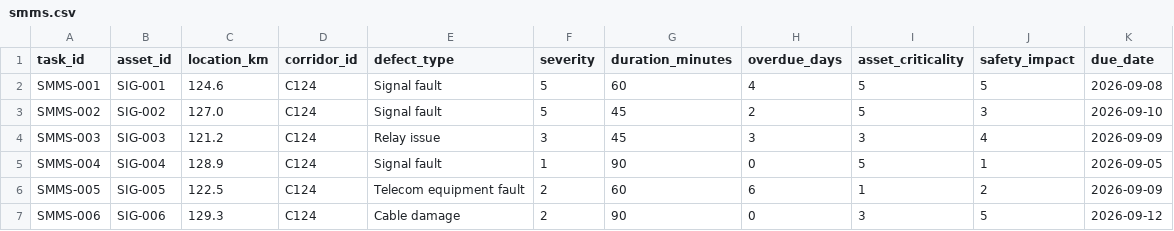
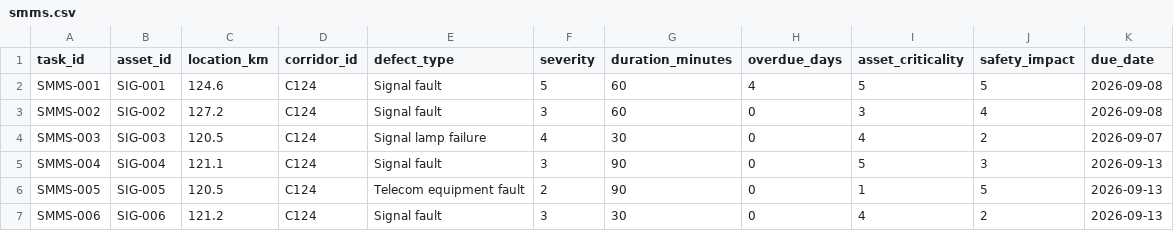
Before and after one commit to Yash-k-9/hydra-railway-block-planner, a CSV file: data/smms.csv, drawn as a sheet; only a part is shown; the diff covers the shown part only.

```diff
--- a/data/smms.csv
+++ b/data/smms.csv
@@ -2,6 +2,6 @@ task_id,asset_id,location_km,corridor_id,defect_type,severity,duration_minutes,o
 SMMS-001,SIG-001,124.6,C124,Signal fault,5,60,4,5,5,2026-09-08
-SMMS-002,SIG-002,127.0,C124,Signal fault,5,45,2,5,3,2026-09-10
-SMMS-003,SIG-003,121.2,C124,Relay issue,3,45,3,3,4,2026-09-09
-SMMS-004,SIG-004,128.9,C124,Signal fault,1,90,0,5,1,2026-09-05
-SMMS-005,SIG-005,122.5,C124,Telecom equipment fault,2,60,6,1,2,2026-09-09
-SMMS-006,SIG-006,129.3,C124,Cable damage,2,90,0,3,5,2026-09-12
+SMMS-002,SIG-002,127.2,C124,Signal fault,3,60,0,3,4,2026-09-08
+SMMS-003,SIG-003,120.5,C124,Signal lamp failure,4,30,0,4,2,2026-09-07
+SMMS-004,SIG-004,121.1,C124,Signal fault,3,90,0,5,3,2026-09-13
+SMMS-005,SIG-005,120.5,C124,Telecom equipment fault,2,90,0,1,5,2026-09-13
+SMMS-006,SIG-006,121.2,C124,Signal fault,3,30,0,4,2,2026-09-13
```
Also changed, not shown: 150 edited cells elsewhere in this file, data/coa.csv, data/tdms.csv, 5 other files.
